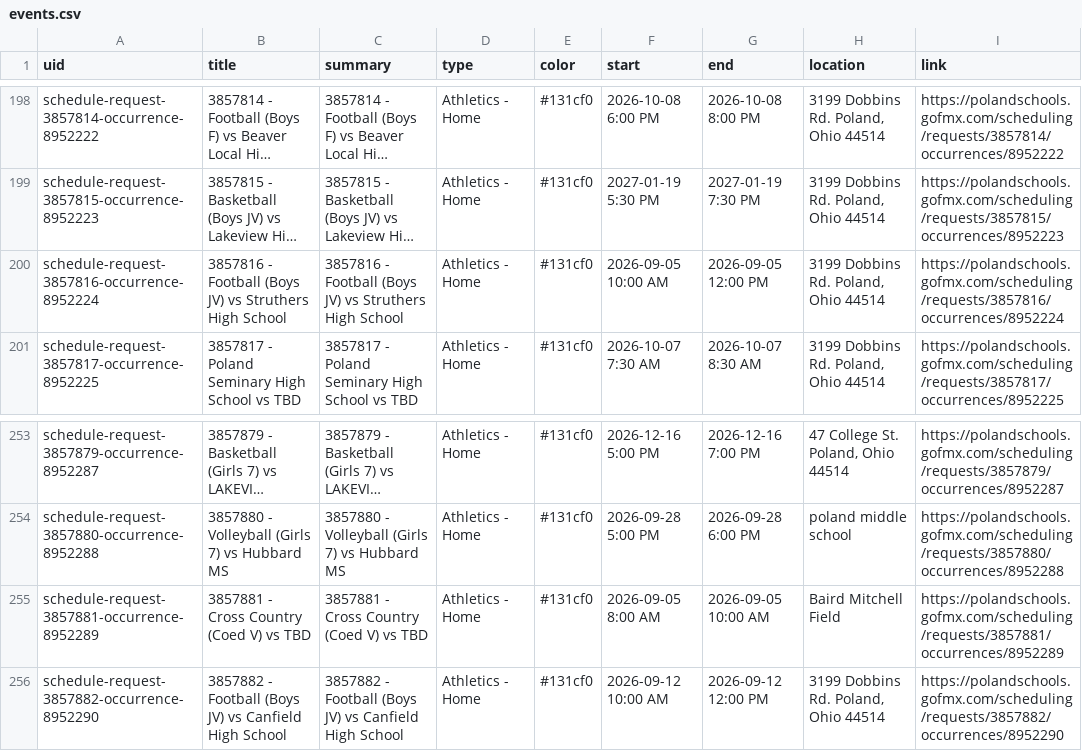
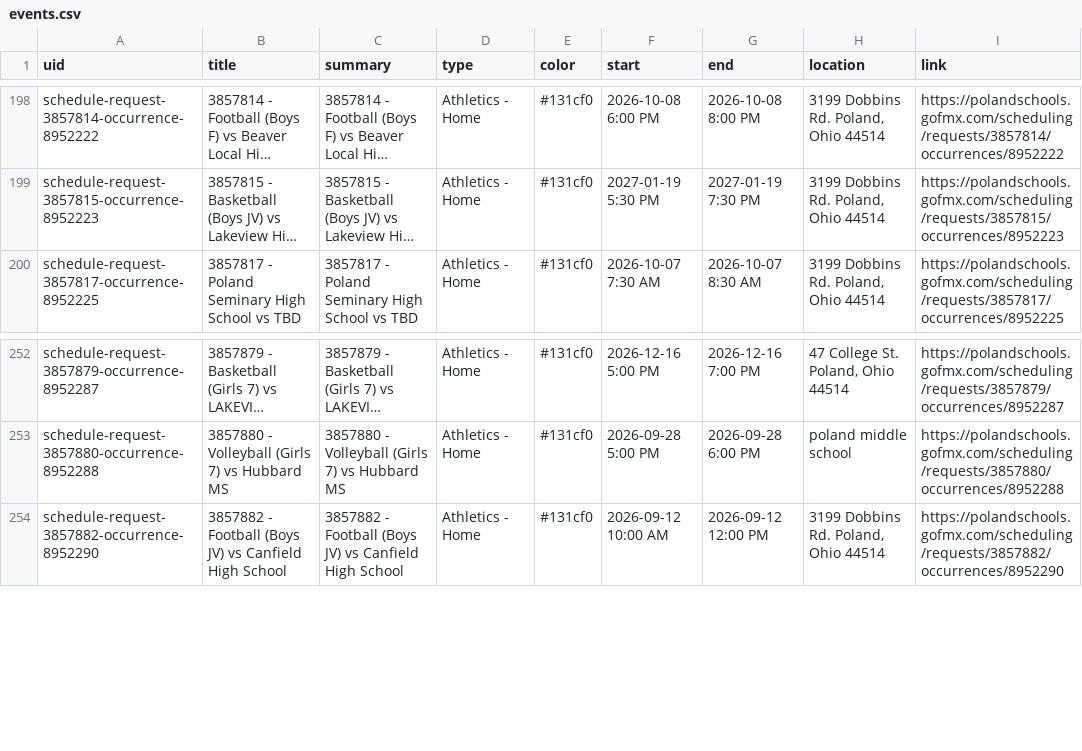
Before and after one commit to nruggieri-poland/calendar, a CSV file: output/events.csv, drawn as a sheet; only a part is shown, gaps mark what is left out; long unchanged cells end in …; the diff names each change by its address in the sheet, - before the commit and + after, or states it on an @@ line.

```diff
--- a/output/events.csv
+++ b/output/events.csv
-row 200: schedule-request-3857816-occurrence-8952224 | 3857816 - Football (Boys JV) vs Struthers High School | 3857816 - Football (Boys JV) vs Struthers High School | Athletics - Home | #131cf0 | 2026-09-05 10:00 AM | 2026-09-05 12:00 PM | 3199 Dobbins Rd. Poland, Ohio 44514 | https://polandschools.gofmx.com/scheduling/requests/3857816/occurrences/8952224
-row 255: schedule-request-3857881-occurrence-8952289 | 3857881 - Cross Country (Coed V) vs TBD | 3857881 - Cross Country (Coed V) vs TBD | Athletics - Home | #131cf0 | 2026-09-05 8:00 AM | 2026-09-05 10:00 AM | Baird Mitchell Field | https://polandschools.gofmx.com/scheduling/requests/3857881/occurrences/8952289
```
Also changed, not shown: 3 other files.
